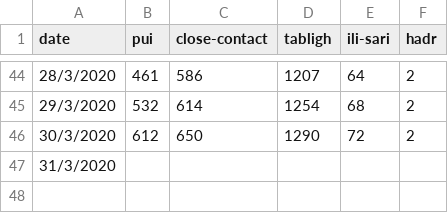
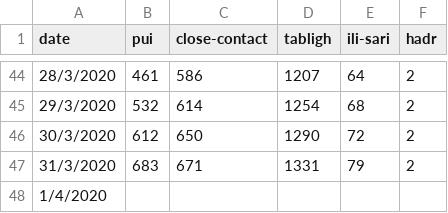
Before and after one commit to ynshung/covid-19-malaysia, a CSV file: covid-19-my-cases-types.csv, drawn as a sheet; only a part is shown, gaps mark what is left out.

Commit message:
Update covid-19-my-cases-types.csv

```diff
--- a/covid-19-my-cases-types.csv
+++ b/covid-19-my-cases-types.csv
@@ -46,2 +46,3 @@ date,pui,close-contact,tabligh,ili-sari,hadr
 30/3/2020,612,650,1290,72,2
-31/3/2020,,,,,
+31/3/2020,683,671,1331,79,2
+1/4/2020,,,,,
```
